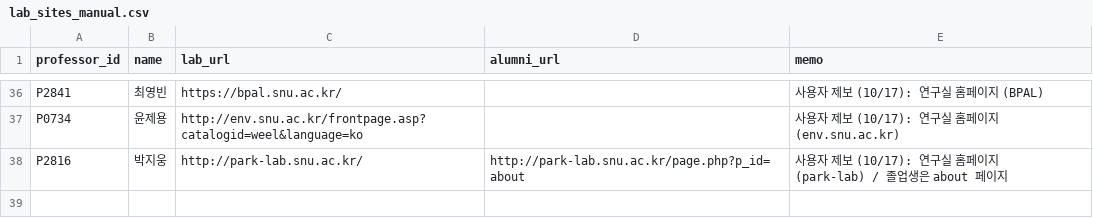
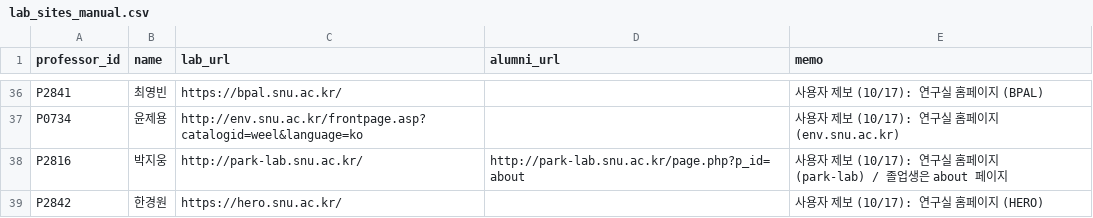
Before and after one commit to hyungjin1213-collab/about_bio, a CSV file: 0. korea bio map/data/lab_sites_manual.csv, drawn as a sheet; only a part is shown, gaps mark what is left out.

```diff
--- a/0. korea bio map/data/lab_sites_manual.csv
+++ b/0. korea bio map/data/lab_sites_manual.csv
@@ -38 +38,2 @@ P0734,윤제용,http://env.snu.ac.kr/frontpage.asp?catalogid=weel&language=ko,,
 P2816,박지웅,http://park-lab.snu.ac.kr/,http://park-lab.snu.ac.kr/page.php?p_id=about,사용자 제보 (10/17): 연구실 홈페이지 (park-lab) / 졸업생은 about 페이지
+P2842,한경원,https://hero.snu.ac.kr/,,사용자 제보 (10/17): 연구실 홈페이지 (HERO)
```
Also changed, not shown: 1 other file.
